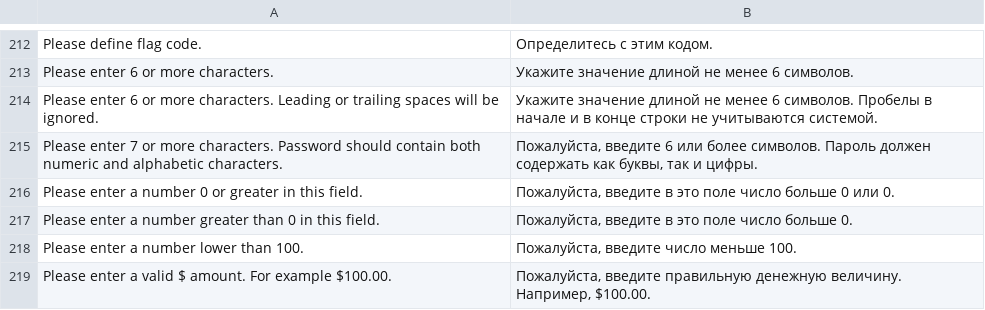
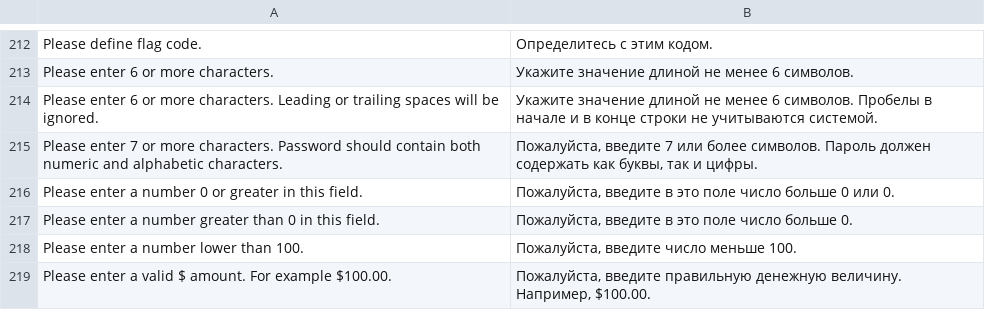
Before and after one commit to magento-russia/3, a CSV file: app/locale/ru_DF/Mage_Core.csv, drawn as a sheet; only a part is shown, gaps mark what is left out.

Commit message:
no message

```diff
--- a/app/locale/ru_DF/Mage_Core.csv
+++ b/app/locale/ru_DF/Mage_Core.csv
@@ -216,3 +216,3 @@
 "Please enter 6 or more characters. Leading or trailing spaces will be ignored.","Укажите значение длиной не менее 6 символов. Пробелы в начале и в конце строки не учитываются системой."
-"Please enter 7 or more characters. Password should contain both numeric and alphabetic characters.","Пожалуйста, введите 6 или более символов. Пароль должен содержать как буквы, так и цифры."
+"Please enter 7 or more characters. Password should contain both numeric and alphabetic characters.","Пожалуйста, введите 7 или более символов. Пароль должен содержать как буквы, так и цифры."
 "Please enter a number 0 or greater in this field.","Пожалуйста, введите в это поле число больше 0 или 0."
```
